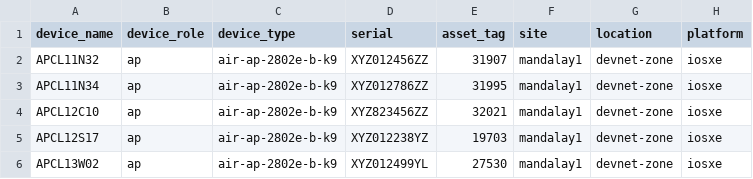
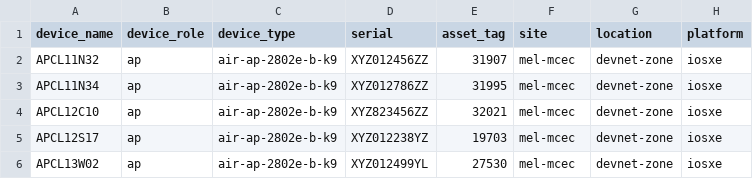
Before and after one commit to palmersample/ciscolive-devwks-2275, a CSV file: scripts/netbox-import.csv, drawn as a sheet; only a part is shown; the diff names each change by its address in the sheet, - before the commit and + after, or states it on an @@ line.

Commit message:
CSV update for APJC

```diff
--- a/scripts/netbox-import.csv
+++ b/scripts/netbox-import.csv
-F2:F6 (site): mandalay1
+F2:F6 (site): mel-mcec
```
